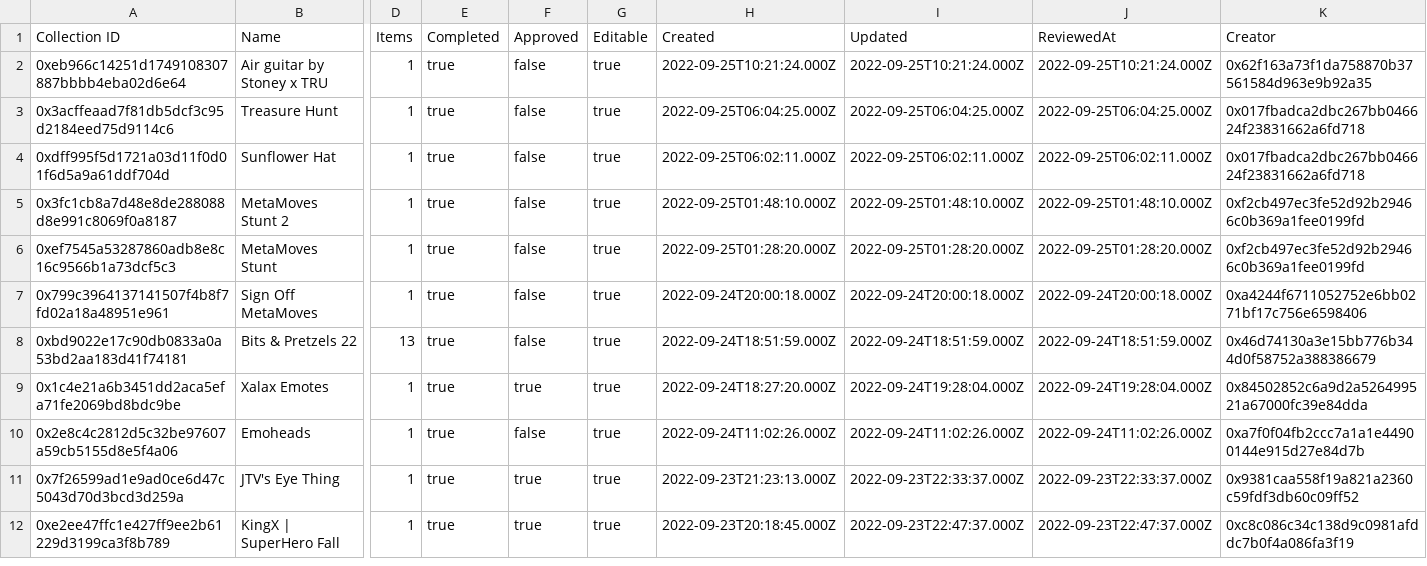
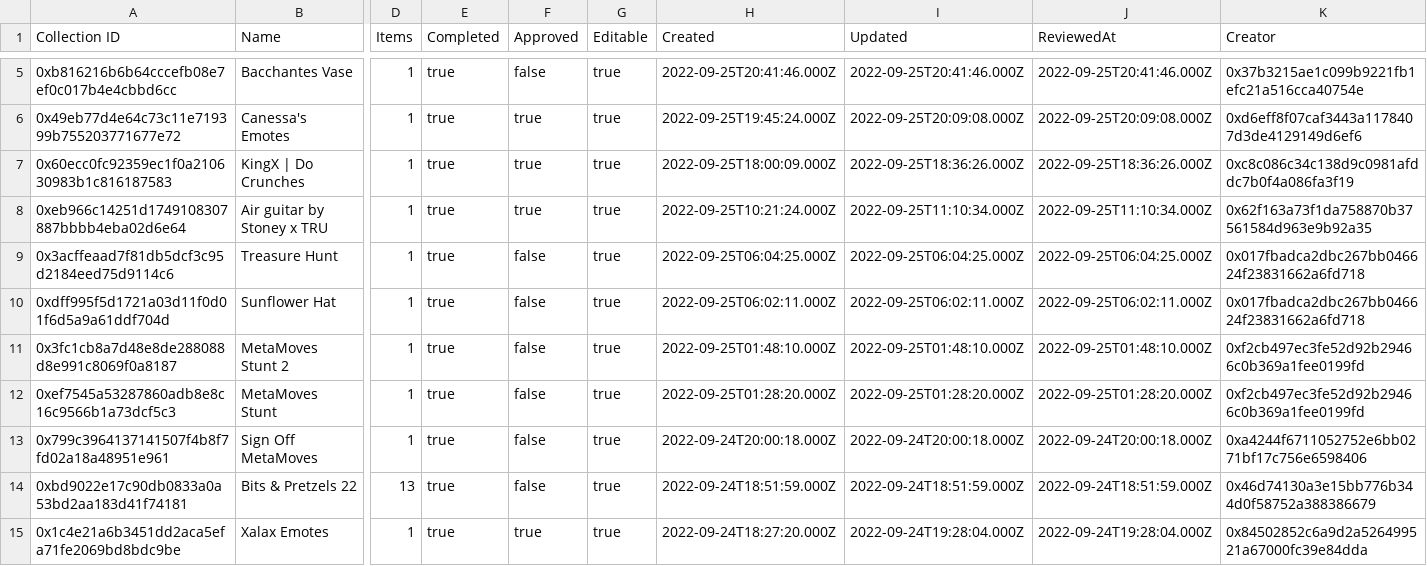
Before and after one commit to Decentraland-DAO/transparency, a CSV file: collections.csv, drawn as a sheet; only a part is shown, gaps mark what is left out; the shorter side is filled out with more unchanged rows; addresses are those after the commit; rows hold the shown columns only; the diff covers the shown part only; the diff names each change by its address in the sheet, - before the commit and + after, or states it on an @@ line.

```diff
--- a/collections.csv
+++ b/collections.csv
+row 5: 0xb816216b6b64cccefb08e7ef0c017b4e4cbbd6cc | Bacchantes Vase | 1 | true | false | true | 2022-09-25T20:41:46.000Z | 2022-09-25T20:41:46.000Z | 2022-09-25T20:41:46.000Z | 0x37b3215ae1c099b9221fb1efc21a516cca40754e
+row 6: 0x49eb77d4e64c73c11e719399b755203771677e72 | Canessa's Emotes | 1 | true | true | true | 2022-09-25T19:45:24.000Z | 2022-09-25T20:09:08.000Z | 2022-09-25T20:09:08.000Z | 0xd6eff8f07caf3443a1178407d3de4129149d6ef6
+row 7: 0x60ecc0fc92359ec1f0a210630983b1c816187583 | KingX | Do Crunches | 1 | true | true | true | 2022-09-25T18:00:09.000Z | 2022-09-25T18:36:26.000Z | 2022-09-25T18:36:26.000Z | 0xc8c086c34c138d9c0981afddc7b0f4a086fa3f19
-F8 (Approved): false
+F8 (Approved): true
-I8 (Updated): 2022-09-25T10:21:24.000Z
+I8 (Updated): 2022-09-25T11:10:34.000Z
-J8 (ReviewedAt): 2022-09-25T10:21:24.000Z
+J8 (ReviewedAt): 2022-09-25T11:10:34.000Z
```
Also changed, not shown: 3 added rows and 24 edited cells elsewhere in this file, balances.csv, curations.csv, 17 other files.
